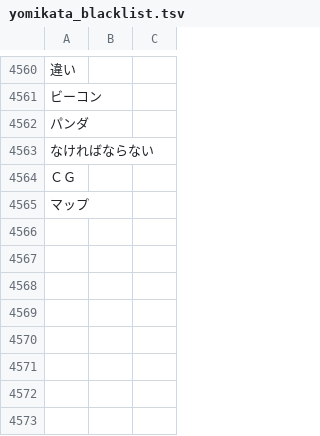
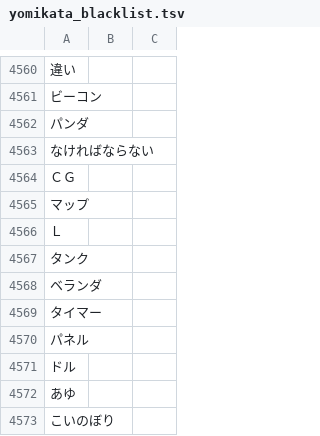
Before and after one commit to attilammagyar/jp-flashcards, a TSV file: skritter/yomikata_blacklist.tsv, drawn as a sheet; only a part is shown, gaps mark what is left out.

```diff
--- a/skritter/yomikata_blacklist.tsv
+++ b/skritter/yomikata_blacklist.tsv
@@ -4565 +4565,9 @@
 マップ
+Ｌ
+タンク
+ベランダ
+タイマー
+パネル
+ドル
+あゆ
+こいのぼり
```
Also changed, not shown: skritter/skritter.my_list.tsv.
